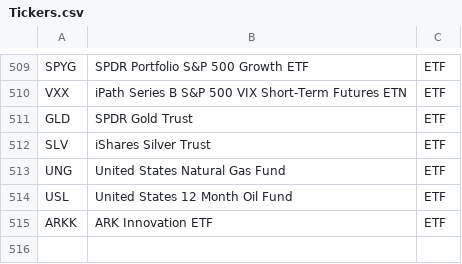
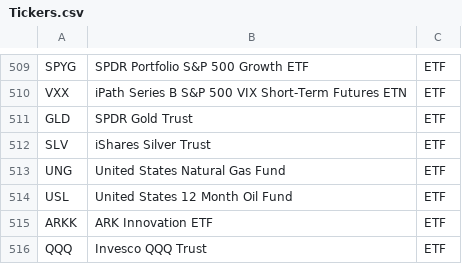
Before and after one commit to kuang-2000/CHEME-5660-Final-Project, a CSV file: data/Tickers.csv, drawn as a sheet; only a part is shown, gaps mark what is left out; the diff names each change by its address in the sheet, - before the commit and + after, or states it on an @@ line.

Commit message:
Added QQQ
added QQQ to dataset

```diff
--- a/data/Tickers.csv
+++ b/data/Tickers.csv
+row 516: QQQ | Invesco QQQ Trust | ETF
```
Also changed, not shown: 4 other files.
